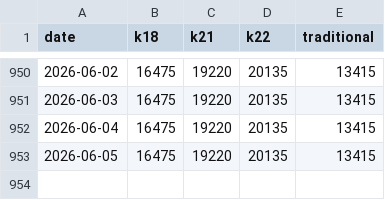
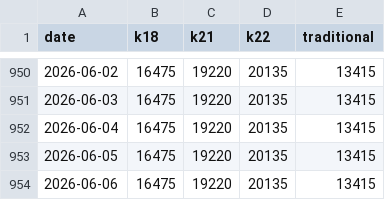
Before and after one commit to rokeyfx/gold-price-bd-csv, a CSV file: prices.csv, drawn as a sheet; only a part is shown, gaps mark what is left out.

```diff
--- a/prices.csv
+++ b/prices.csv
@@ -953 +953,2 @@ date,k18,k21,k22,traditional
 2026-06-05,16475,19220,20135,13415
+2026-06-06,16475,19220,20135,13415
```
Also changed, not shown: 2 other files.
